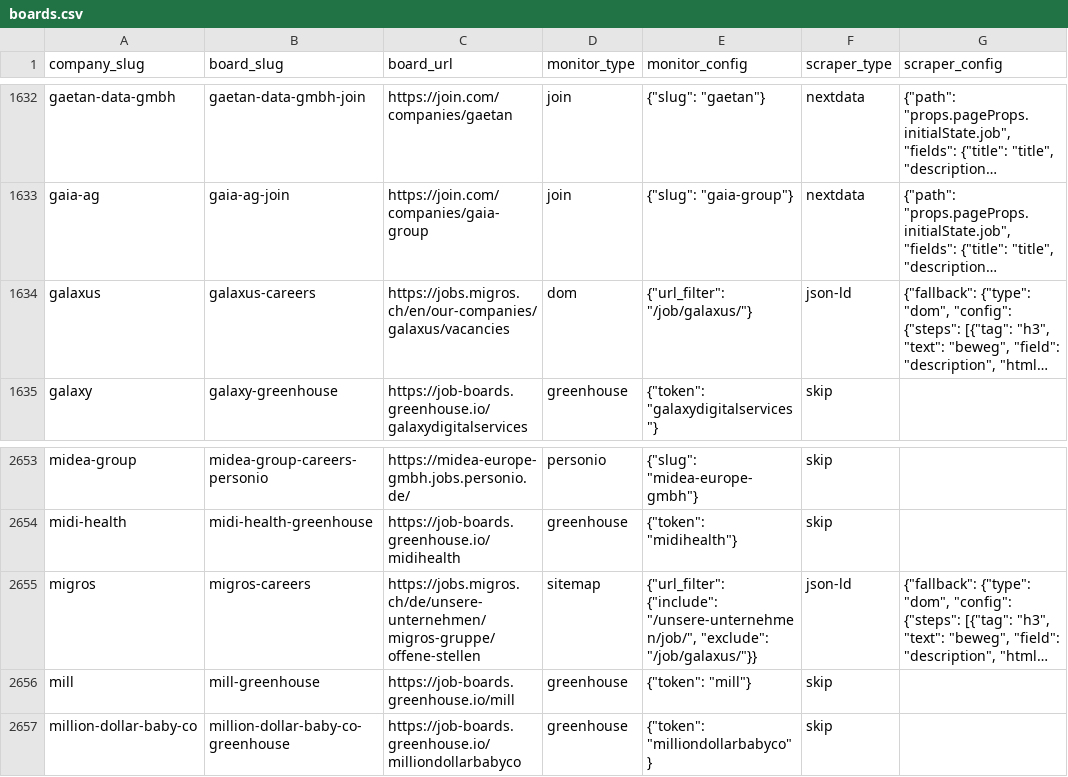
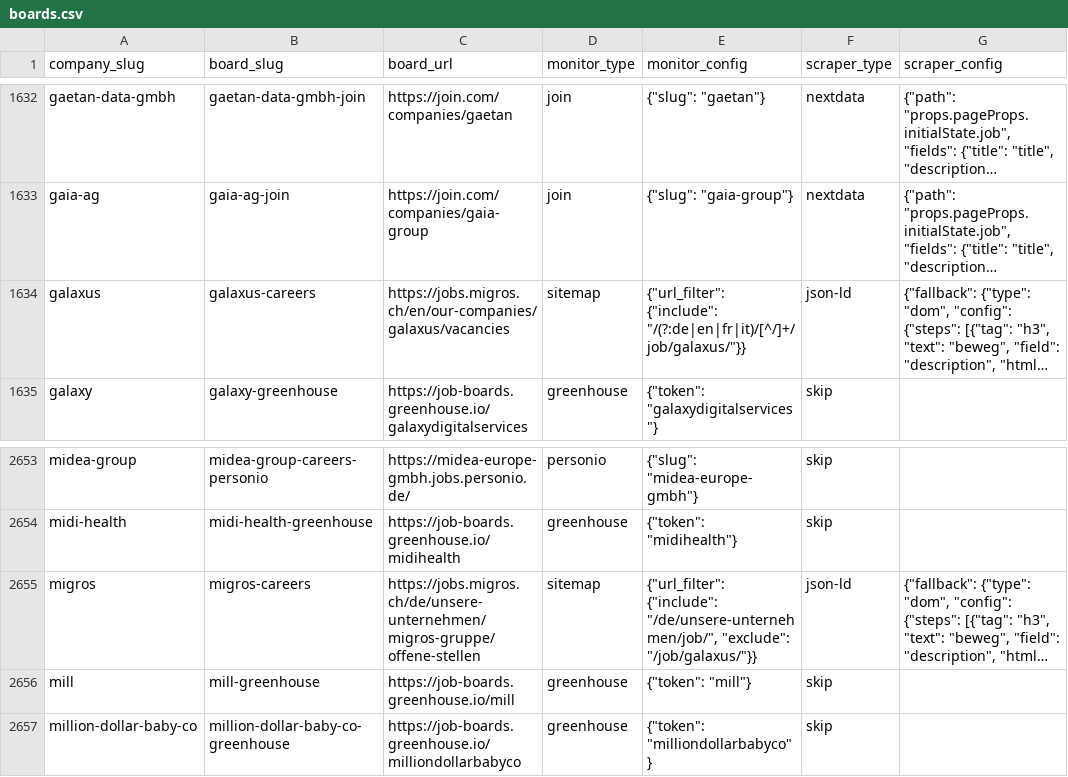
Before and after one commit to colophon-group/jobseek, a CSV file: apps/crawler/data/boards.csv, drawn as a sheet; only a part is shown, gaps mark what is left out; long unchanged cells end in …; the diff names each change by its address in the sheet, - before the commit and + after, or states it on an @@ line.

```diff
--- a/apps/crawler/data/boards.csv
+++ b/apps/crawler/data/boards.csv
-D1634 (monitor_type): dom
+D1634 (monitor_type): sitemap
-E1634 (monitor_config): {"url_filter": "/job/galaxus/"}
+E1634 (monitor_config): {"url_filter": {"include": "/(?:de|en|fr|it)/[^/]+/job/galaxus/"}}
-E2655 (monitor_config): {"url_filter": {"include": "/unsere-unternehmen/job/", "exclude": "/job/galaxus/"}}
+E2655 (monitor_config): {"url_filter": {"include": "/de/unsere-unternehmen/job/", "exclude": "/job/galaxus/"}}
```
